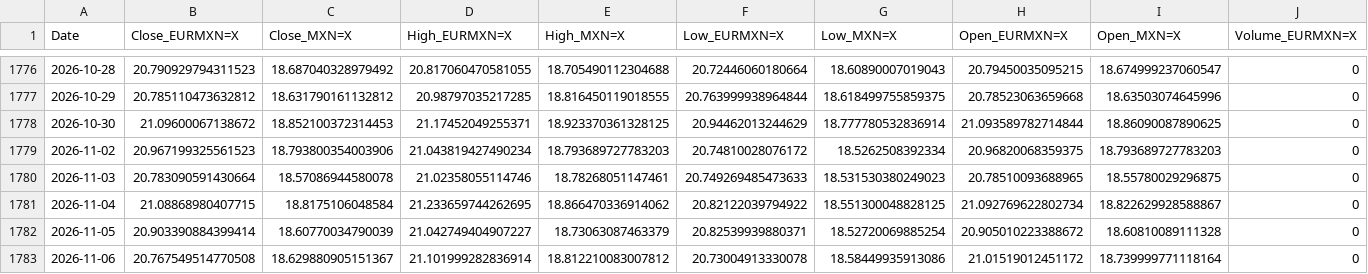
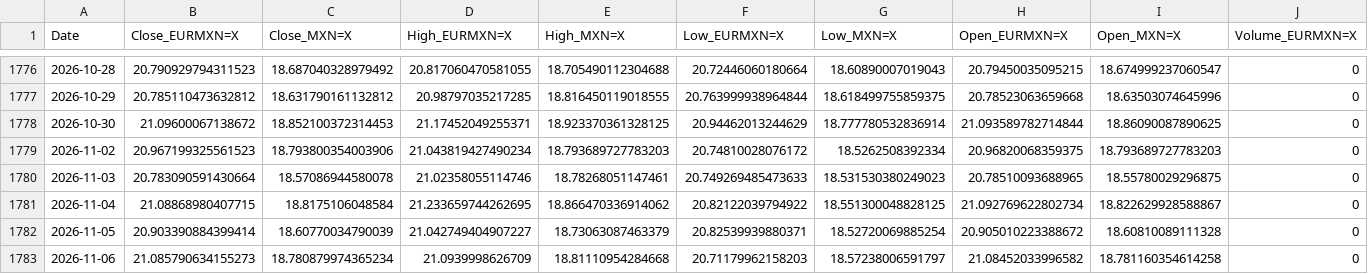
Before and after one commit to davidrmh/github_sandbox, a CSV file: src/output/prices.csv, drawn as a sheet; only a part is shown, gaps mark what is left out; the diff names each change by its address in the sheet, - before the commit and + after, or states it on an @@ line.

```diff
--- a/src/output/prices.csv
+++ b/src/output/prices.csv
-B1783 (Close_EURMXN=X): 20.767549514770508
+B1783 (Close_EURMXN=X): 21.085790634155273
-C1783 (Close_MXN=X): 18.629880905151367
+C1783 (Close_MXN=X): 18.780879974365234
-D1783 (High_EURMXN=X): 21.101999282836914
+D1783 (High_EURMXN=X): 21.0939998626709
-E1783 (High_MXN=X): 18.812210083007812
+E1783 (High_MXN=X): 18.81110954284668
-F1783 (Low_EURMXN=X): 20.73004913330078
+F1783 (Low_EURMXN=X): 20.71179962158203
-G1783 (Low_MXN=X): 18.58449935913086
+G1783 (Low_MXN=X): 18.57238006591797
-H1783 (Open_EURMXN=X): 21.01519012451172
+H1783 (Open_EURMXN=X): 21.08452033996582
-I1783 (Open_MXN=X): 18.739999771118164
+I1783 (Open_MXN=X): 18.781160354614258
```
